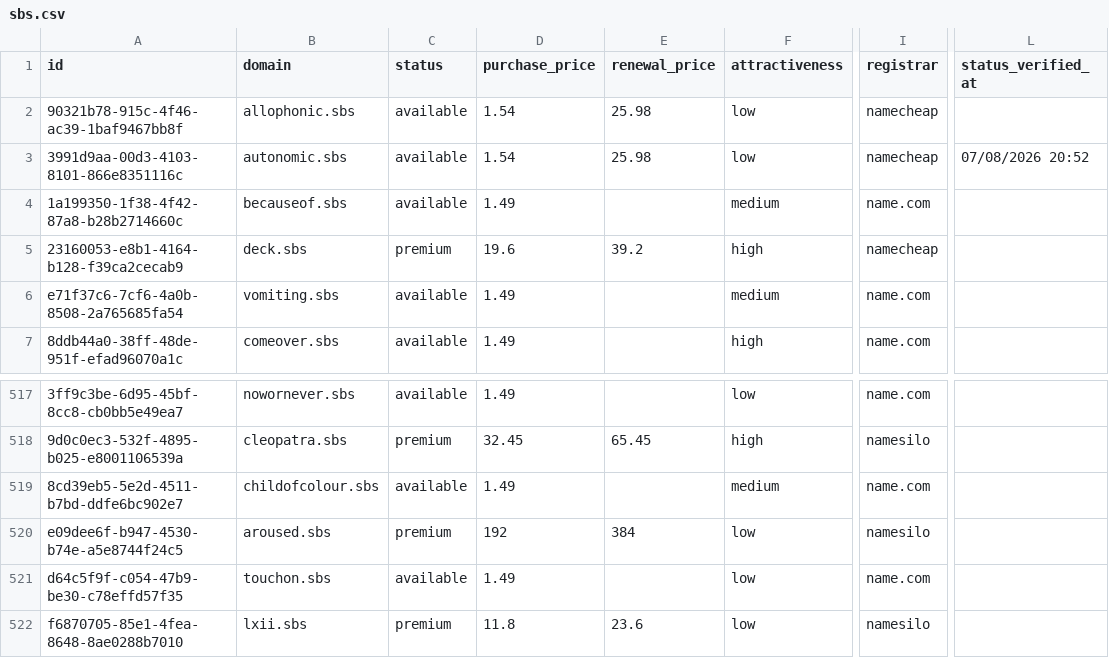
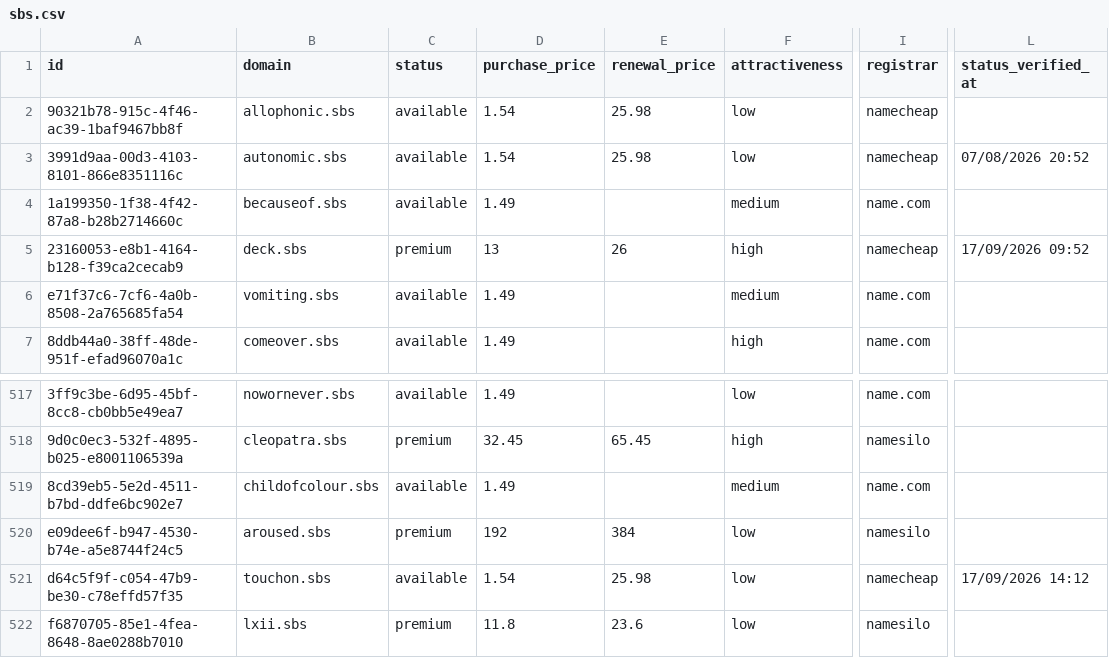
Before and after one commit to UniqueDomains/sbs-oneword-domains, a CSV file: sbs.csv, drawn as a sheet; only a part is shown, gaps mark what is left out; the diff names each change by its address in the sheet, - before the commit and + after, or states it on an @@ line.

Commit message:
Domains update

```diff
--- a/sbs.csv
+++ b/sbs.csv
-D5 (purchase_price): 19.6
+D5 (purchase_price): 13
-E5 (renewal_price): 39.2
+E5 (renewal_price): 26
-L5 (status_verified_at): (empty)
+L5 (status_verified_at): 17/09/2026 09:52
-D521 (purchase_price): 1.49
+D521 (purchase_price): 1.54
-E521 (renewal_price): (empty)
+E521 (renewal_price): 25.98
-I521 (registrar): name.com
+I521 (registrar): namecheap
-L521 (status_verified_at): (empty)
+L521 (status_verified_at): 17/09/2026 14:12
```
Also changed, not shown: 4 other files.
